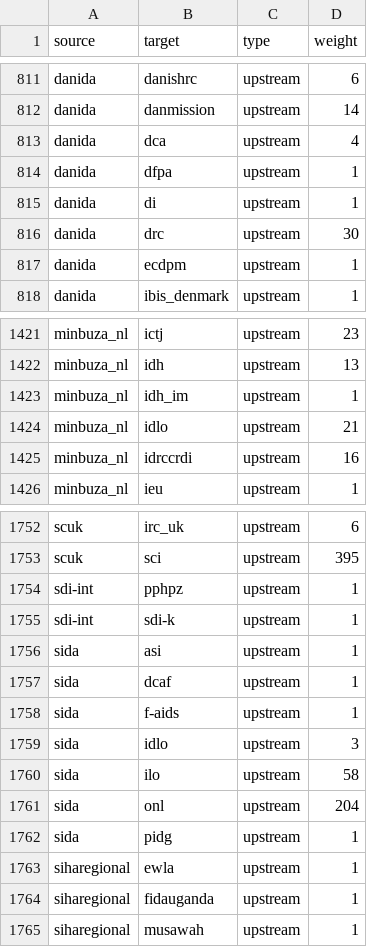
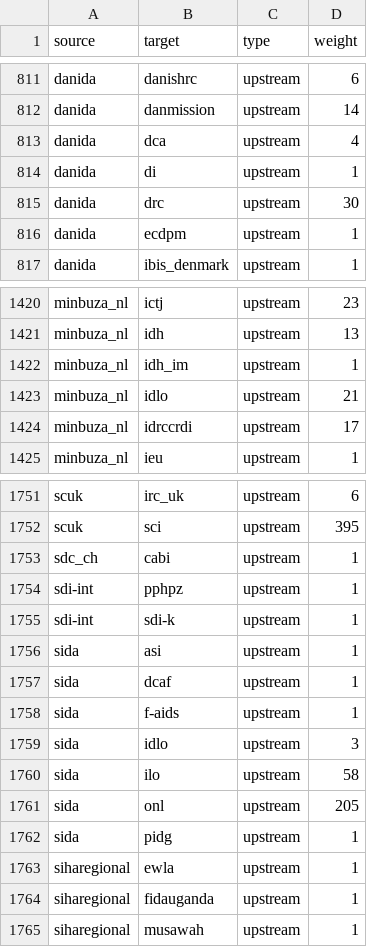
Before and after one commit to andylolz/traceability, a CSV file: links.csv, drawn as a sheet; only a part is shown, gaps mark what is left out.

Commit message:
Deploying to gh-pages from  @ 3dd9fb0169f10f756769f0839059b05ec664e5b7 🚀

```diff
--- a/links.csv
+++ b/links.csv
@@ -813,3 +813,2 @@ danida,danmission,upstream,14
 danida,dca,upstream,4
-danida,dfpa,upstream,1
 danida,di,upstream,1
@@ -1424,3 +1423,3 @@ minbuza_nl,idh_im,upstream,1
 minbuza_nl,idlo,upstream,21
-minbuza_nl,idrccrdi,upstream,16
+minbuza_nl,idrccrdi,upstream,17
 minbuza_nl,ieu,upstream,1
@@ -1753,2 +1752,3 @@ scuk,irc_uk,upstream,6
 scuk,sci,upstream,395
+sdc_ch,cabi,upstream,1
 sdi-int,pphpz,upstream,1
@@ -1760,3 +1760,3 @@ sida,idlo,upstream,3
 sida,ilo,upstream,58
-sida,onl,upstream,204
+sida,onl,upstream,205
 sida,pidg,upstream,1
```
